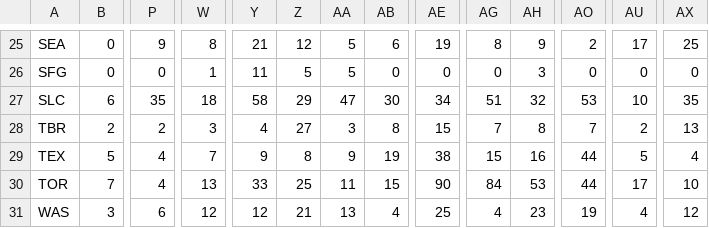
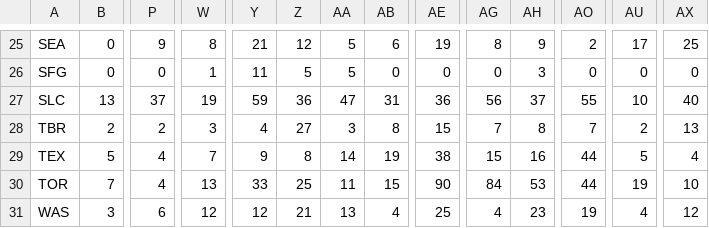
Before and after one commit to bsowens/Baseball_Discussion_on_Reddit, a CSV file: reddit_stats.csv, drawn as a sheet; only a part is shown, gaps mark what is left out; the diff covers the shown part only; the diff names each change by its address in the sheet, - before the commit and + after, or states it on an @@ line.

```diff
--- a/reddit_stats.csv
+++ b/reddit_stats.csv
-B27: 6
+B27: 13
-P27: 35
+P27: 37
-W27: 18
+W27: 19
-Y27: 58
+Y27: 59
-Z27: 29
+Z27: 36
-AB27: 30
+AB27: 31
-AE27: 34
+AE27: 36
-AG27: 51
+AG27: 56
-AH27: 32
+AH27: 37
-AO27: 53
+AO27: 55
-AX27: 35
+AX27: 40
-AA29: 9
+AA29: 14
-AU30: 17
+AU30: 19
```
Also changed, not shown: 65 edited cells elsewhere in this file, 1 other file.
